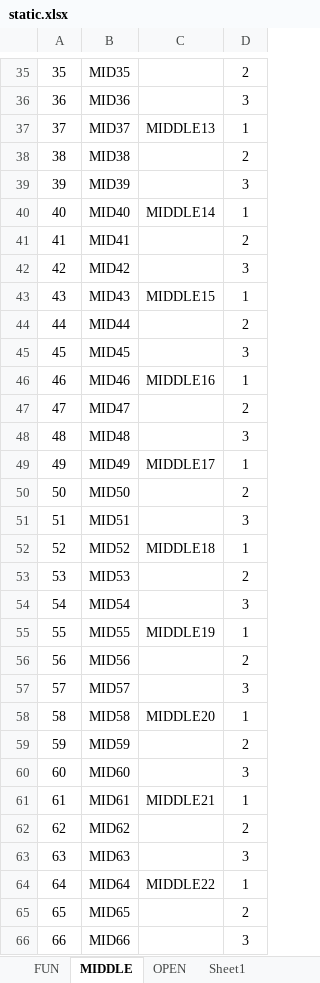
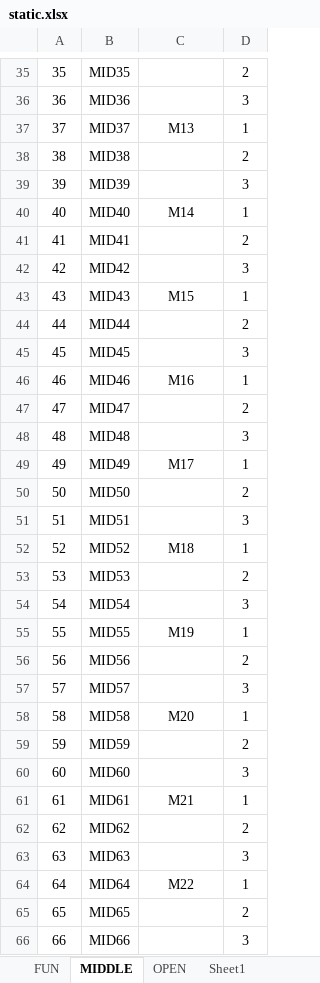
Before and after one commit to rainyt4iyo/the1, an Excel workbook: static.xlsx, sheet MIDDLE, drawn as a sheet; only a part is shown, gaps mark what is left out; values as stored, in another font and other column widths than the file's, no borders; the diff covers the shown part only; the diff names each change by its address in the sheet, - before the commit and + after, or states it on an @@ line.

```diff
--- a/static.xlsx (sheet MIDDLE)
+++ b/static.xlsx (sheet MIDDLE)
-C37: MIDDLE13
+C37: M13
-C40: MIDDLE14
+C40: M14
-C43: MIDDLE15
+C43: M15
-C46: MIDDLE16
+C46: M16
-C49: MIDDLE17
+C49: M17
-C52: MIDDLE18
+C52: M18
-C55: MIDDLE19
+C55: M19
-C58: MIDDLE20
+C58: M20
-C61: MIDDLE21
+C61: M21
-C64: MIDDLE22
+C64: M22
```
Also changed, not shown: 38 edited cells elsewhere in this sheet, sheet FUN, sheet OPEN, 15 other files.
